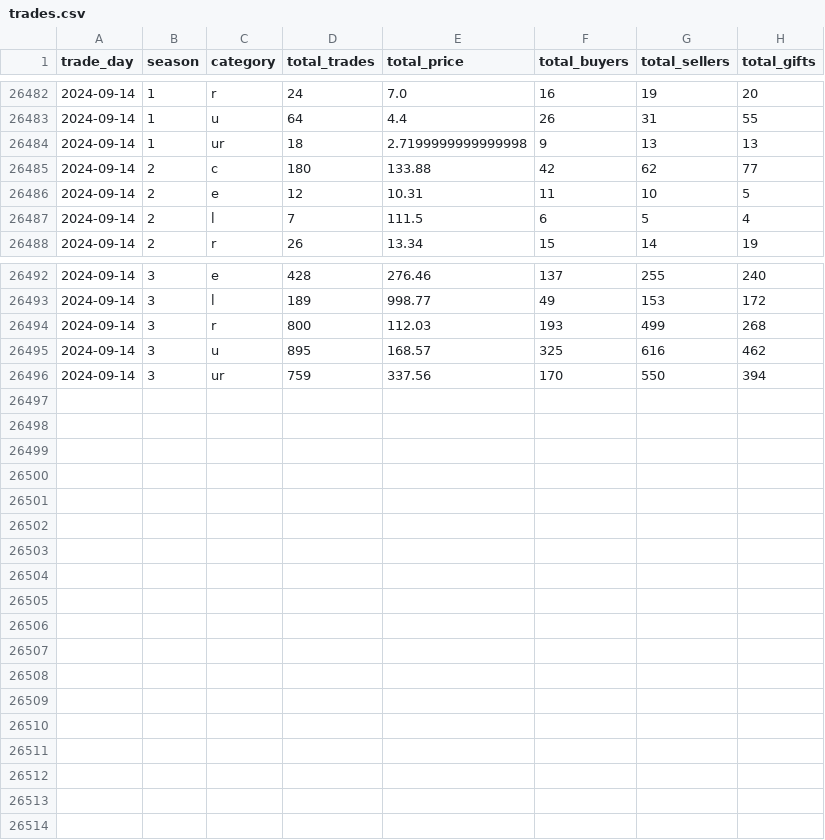
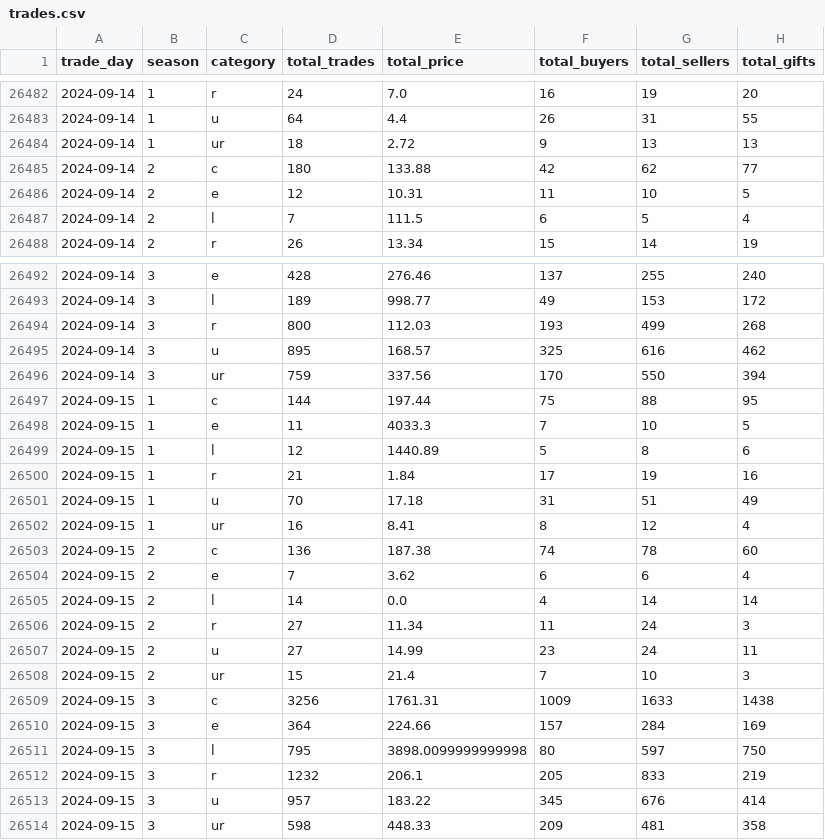
Before and after one commit to Kractero/himari, a CSV file: files/trades.csv, drawn as a sheet; only a part is shown, gaps mark what is left out.

```diff
--- a/files/trades.csv
+++ b/files/trades.csv
@@ -26483,3 +26483,3 @@ trade_day,season,category,total_trades,total_price,total_buyers,total_sellers,to
 2024-09-14,1,u,64,4.4,26,31,55
-2024-09-14,1,ur,18,2.7199999999999998,9,13,13
+2024-09-14,1,ur,18,2.72,9,13,13
 2024-09-14,2,c,180,133.88,42,62,77
@@ -26496 +26496,19 @@ trade_day,season,category,total_trades,total_price,total_buyers,total_sellers,to
 2024-09-14,3,ur,759,337.56,170,550,394
+2024-09-15,1,c,144,197.44,75,88,95
+2024-09-15,1,e,11,4033.3,7,10,5
+2024-09-15,1,l,12,1440.89,5,8,6
+2024-09-15,1,r,21,1.84,17,19,16
+2024-09-15,1,u,70,17.18,31,51,49
+2024-09-15,1,ur,16,8.41,8,12,4
+2024-09-15,2,c,136,187.38,74,78,60
+2024-09-15,2,e,7,3.62,6,6,4
+2024-09-15,2,l,14,0.0,4,14,14
+2024-09-15,2,r,27,11.34,11,24,3
+2024-09-15,2,u,27,14.99,23,24,11
+2024-09-15,2,ur,15,21.4,7,10,3
+2024-09-15,3,c,3256,1761.31,1009,1633,1438
+2024-09-15,3,e,364,224.66,157,284,169
+2024-09-15,3,l,795,3898.0099999999998,80,597,750
+2024-09-15,3,r,1232,206.1,205,833,219
+2024-09-15,3,u,957,183.22,345,676,414
+2024-09-15,3,ur,598,448.33,209,481,358
```
Also changed, not shown: 17 other files.
